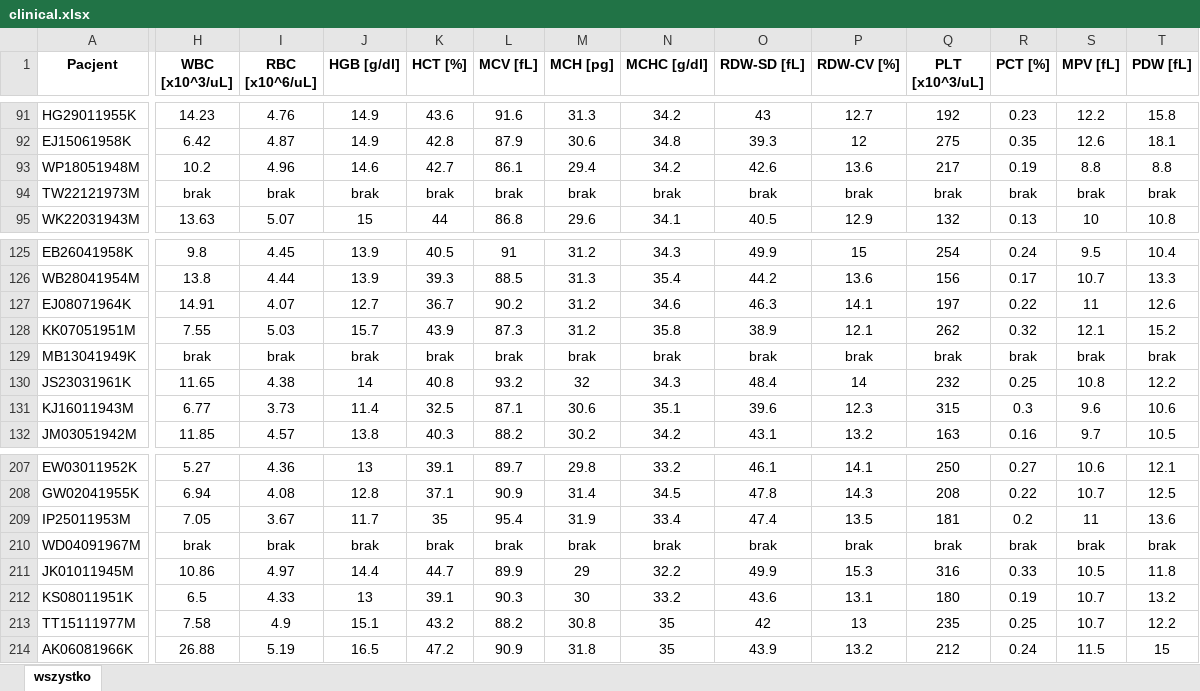
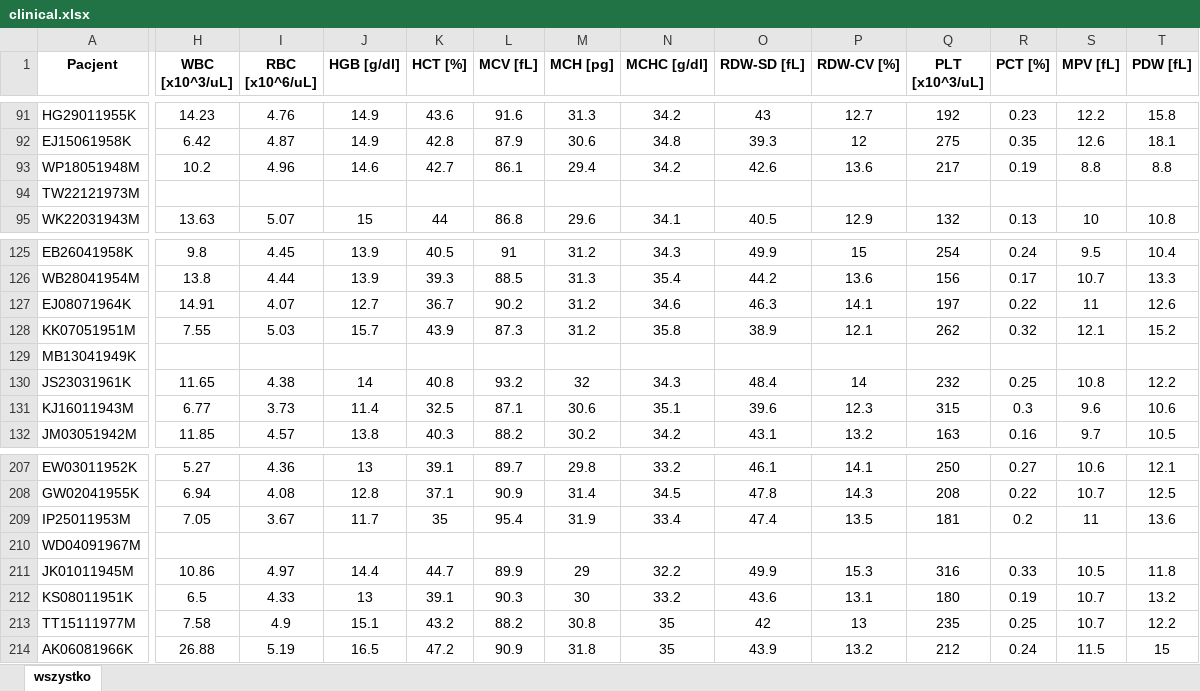
Before and after one commit to KrystynaGrzesiak/metaboR, an Excel workbook: inst/data/targeted/Biocrates/clinical.xlsx, sheet wszystko, drawn as a sheet; only a part is shown, gaps mark what is left out; values as stored, in another font and other column widths than the file's, no borders; charts and pictures and conditional formats not drawn; the diff covers the shown part only; the diff names each change by its address in the sheet, - before the commit and + after, or states it on an @@ line.

Commit message:
fixes reading clinical data

```diff
--- a/inst/data/targeted/Biocrates/clinical.xlsx (sheet wszystko)
+++ b/inst/data/targeted/Biocrates/clinical.xlsx (sheet wszystko)
-H94 (WBC [x10^3/uL]): brak
+H94 (WBC [x10^3/uL]): (empty)
-I94 (RBC [x10^6/uL]): brak
+I94 (RBC [x10^6/uL]): (empty)
-J94 (HGB [g/dl]): brak
+J94 (HGB [g/dl]): (empty)
-K94 (HCT [%]): brak
+K94 (HCT [%]): (empty)
-L94 (MCV [fL]): brak
+L94 (MCV [fL]): (empty)
-M94 (MCH [pg]): brak
+M94 (MCH [pg]): (empty)
-N94 (MCHC [g/dl]): brak
+N94 (MCHC [g/dl]): (empty)
-O94 (RDW-SD [fL]): brak
+O94 (RDW-SD [fL]): (empty)
-P94 (RDW-CV [%]): brak
+P94 (RDW-CV [%]): (empty)
-Q94 (PLT [x10^3/uL]): brak
+Q94 (PLT [x10^3/uL]): (empty)
-R94 (PCT [%]): brak
+R94 (PCT [%]): (empty)
-S94 (MPV [fL]): brak
+S94 (MPV [fL]): (empty)
-T94 (PDW [fL]): brak
+T94 (PDW [fL]): (empty)
-H129 (WBC [x10^3/uL]): brak
+H129 (WBC [x10^3/uL]): (empty)
-I129 (RBC [x10^6/uL]): brak
+I129 (RBC [x10^6/uL]): (empty)
-J129 (HGB [g/dl]): brak
+J129 (HGB [g/dl]): (empty)
-K129 (HCT [%]): brak
+K129 (HCT [%]): (empty)
-L129 (MCV [fL]): brak
+L129 (MCV [fL]): (empty)
-M129 (MCH [pg]): brak
+M129 (MCH [pg]): (empty)
-N129 (MCHC [g/dl]): brak
+N129 (MCHC [g/dl]): (empty)
-O129 (RDW-SD [fL]): brak
+O129 (RDW-SD [fL]): (empty)
-P129 (RDW-CV [%]): brak
+P129 (RDW-CV [%]): (empty)
-Q129 (PLT [x10^3/uL]): brak
+Q129 (PLT [x10^3/uL]): (empty)
-R129 (PCT [%]): brak
+R129 (PCT [%]): (empty)
-S129 (MPV [fL]): brak
+S129 (MPV [fL]): (empty)
-T129 (PDW [fL]): brak
+T129 (PDW [fL]): (empty)
-H210 (WBC [x10^3/uL]): brak
+H210 (WBC [x10^3/uL]): (empty)
-I210 (RBC [x10^6/uL]): brak
+I210 (RBC [x10^6/uL]): (empty)
-J210 (HGB [g/dl]): brak
+J210 (HGB [g/dl]): (empty)
-K210 (HCT [%]): brak
+K210 (HCT [%]): (empty)
-L210 (MCV [fL]): brak
+L210 (MCV [fL]): (empty)
-M210 (MCH [pg]): brak
+M210 (MCH [pg]): (empty)
-N210 (MCHC [g/dl]): brak
+N210 (MCHC [g/dl]): (empty)
-O210 (RDW-SD [fL]): brak
+O210 (RDW-SD [fL]): (empty)
-P210 (RDW-CV [%]): brak
+P210 (RDW-CV [%]): (empty)
-Q210 (PLT [x10^3/uL]): brak
+Q210 (PLT [x10^3/uL]): (empty)
-R210 (PCT [%]): brak
+R210 (PCT [%]): (empty)
-S210 (MPV [fL]): brak
+S210 (MPV [fL]): (empty)
-T210 (PDW [fL]): brak
+T210 (PDW [fL]): (empty)
```
Also changed, not shown: 21 edited cells elsewhere in this sheet, charts or pictures, 1 other file.
